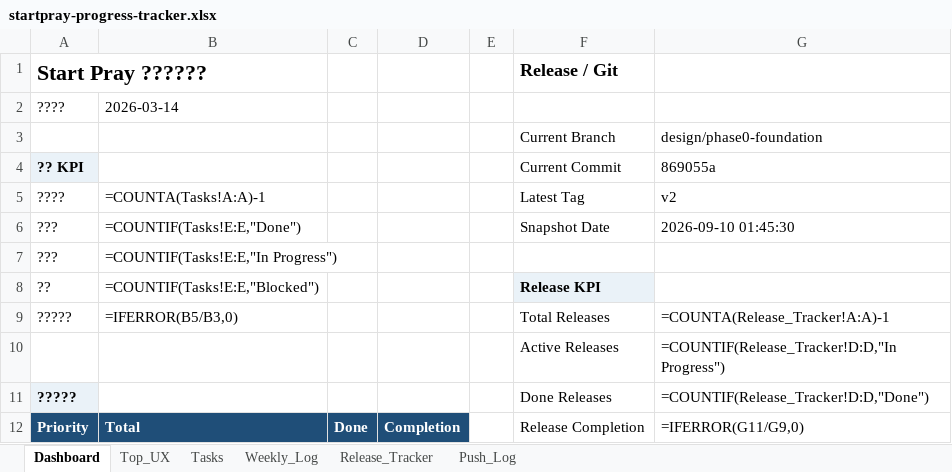
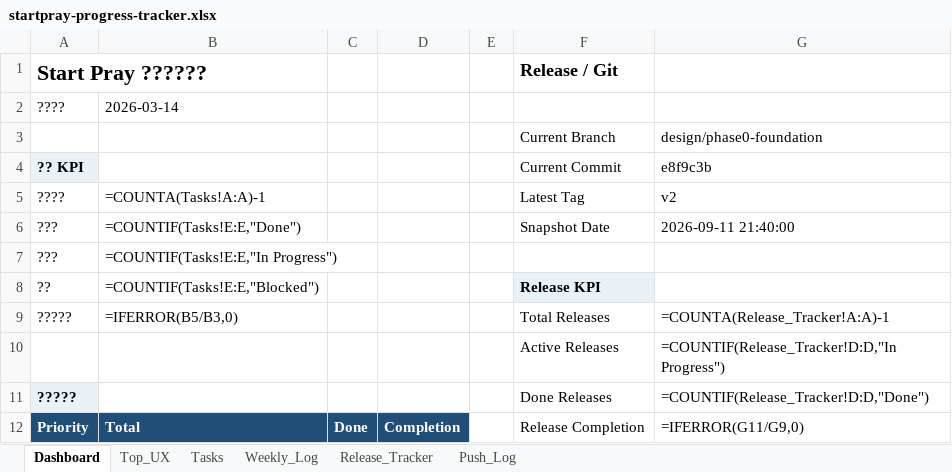
Before and after one commit to dan40912/Start-Pray, an Excel workbook: output/spreadsheet/startpray-progress-tracker.xlsx, sheet Dashboard, drawn as a sheet; only a part is shown; values as stored, in another font and other column widths than the file's, no borders; formulas without a stored value are shown as written; the diff names each change by its address in the sheet, - before the commit and + after, or states it on an @@ line.

```diff
--- a/output/spreadsheet/startpray-progress-tracker.xlsx (sheet Dashboard)
+++ b/output/spreadsheet/startpray-progress-tracker.xlsx (sheet Dashboard)
-G4: 869055a
+G4: e8f9c3b
-G6: 2026-09-10 01:45:30
+G6: 2026-09-11 21:40:00
```
Also changed, not shown: sheet Push_Log, sheet Weekly_Log.
